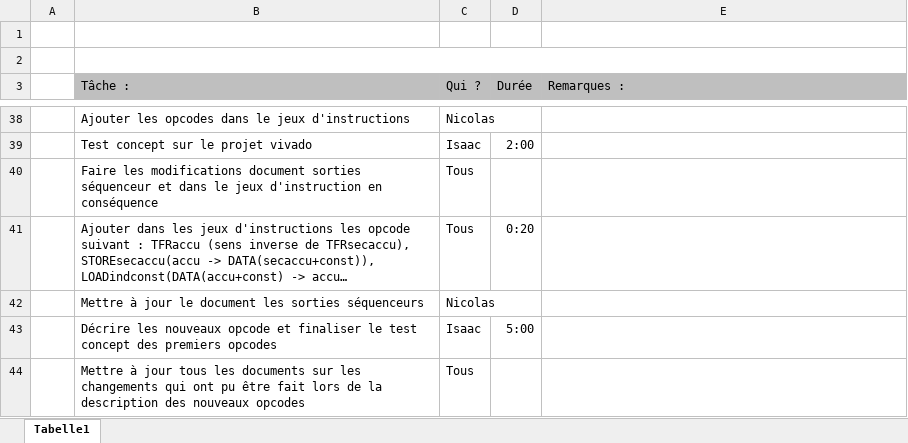
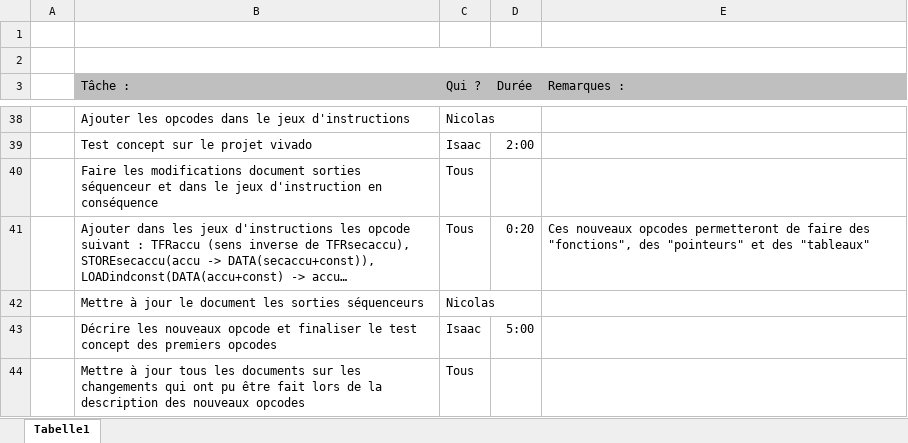
Before and after one commit to Isaac-Metthez/NanoProcessor, an Excel workbook: CahierLaboMagninMetthez.xlsx, sheet Tabelle1, drawn as a sheet; only a part is shown, gaps mark what is left out; long unchanged cells end in …; values as stored, in another font and other column widths than the file's, no borders; the diff names each change by its address in the sheet, - before the commit and + after, or states it on an @@ line.

Commit message:
[Update] Add in cahier labo comments

```diff
--- a/CahierLaboMagninMetthez.xlsx (sheet Tabelle1)
+++ b/CahierLaboMagninMetthez.xlsx (sheet Tabelle1)
-E41 (Remarques :): (empty)
+E41 (Remarques :): Ces nouveaux opcodes permetteront de faire des "fonctions", des "pointeurs" et des "tableaux"
```
